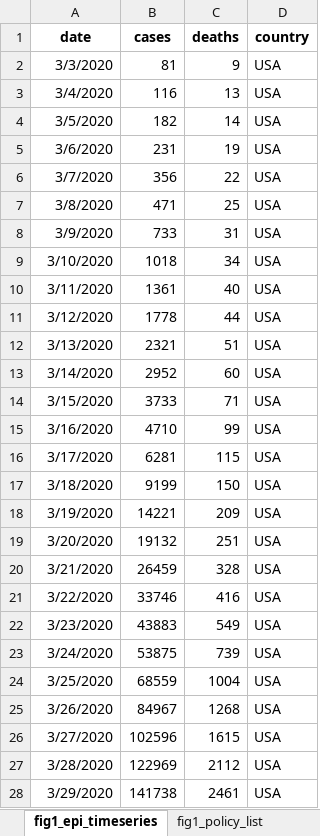
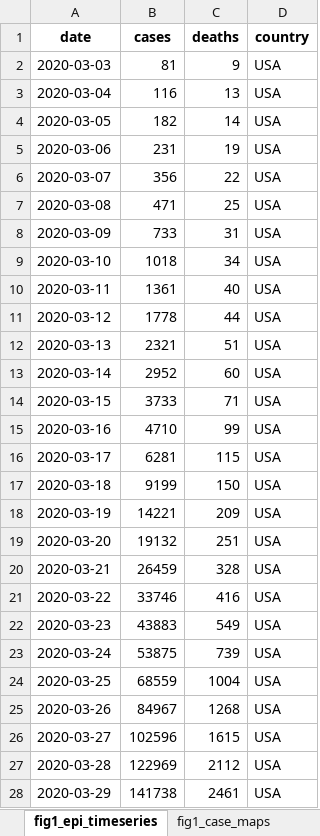
Before and after one commit to Global-Policy-Lab/gpl-covid, an Excel workbook: results/source_data/Figure1_data.xlsx, sheet fig1_epi_timeseries, drawn as a sheet; only a part is shown; values as stored, in another font and other column widths than the file's, no borders; the diff covers the shown part only; the diff names each change by its address in the sheet, - before the commit and + after, or states it on an @@ line.

```diff
--- a/results/source_data/Figure1_data.xlsx (sheet fig1_epi_timeseries)
+++ b/results/source_data/Figure1_data.xlsx (sheet fig1_epi_timeseries)
-A2 (date): 3/3/2020
+A2 (date): 2020-03-03
-A3 (date): 3/4/2020
+A3 (date): 2020-03-04
-A4 (date): 3/5/2020
+A4 (date): 2020-03-05
-A5 (date): 3/6/2020
+A5 (date): 2020-03-06
-A6 (date): 3/7/2020
+A6 (date): 2020-03-07
-A7 (date): 3/8/2020
+A7 (date): 2020-03-08
-A8 (date): 3/9/2020
+A8 (date): 2020-03-09
-A9 (date): 3/10/2020
+A9 (date): 2020-03-10
-A10 (date): 3/11/2020
+A10 (date): 2020-03-11
-A11 (date): 3/12/2020
+A11 (date): 2020-03-12
-A12 (date): 3/13/2020
+A12 (date): 2020-03-13
-A13 (date): 3/14/2020
+A13 (date): 2020-03-14
-A14 (date): 3/15/2020
+A14 (date): 2020-03-15
-A15 (date): 3/16/2020
+A15 (date): 2020-03-16
-A16 (date): 3/17/2020
+A16 (date): 2020-03-17
-A17 (date): 3/18/2020
+A17 (date): 2020-03-18
-A18 (date): 3/19/2020
+A18 (date): 2020-03-19
-A19 (date): 3/20/2020
+A19 (date): 2020-03-20
-A20 (date): 3/21/2020
+A20 (date): 2020-03-21
-A21 (date): 3/22/2020
+A21 (date): 2020-03-22
-A22 (date): 3/23/2020
+A22 (date): 2020-03-23
-A23 (date): 3/24/2020
+A23 (date): 2020-03-24
-A24 (date): 3/25/2020
+A24 (date): 2020-03-25
-A25 (date): 3/26/2020
+A25 (date): 2020-03-26
-A26 (date): 3/27/2020
+A26 (date): 2020-03-27
-A27 (date): 3/28/2020
+A27 (date): 2020-03-28
-A28 (date): 3/29/2020
+A28 (date): 2020-03-29
```
Also changed, not shown: 32 removed rows and 228 edited cells elsewhere in this sheet, sheet fig1_policy_timeseries, sheet fig1_case_maps, sheet fig1_policy_list, other sheet tabs.
